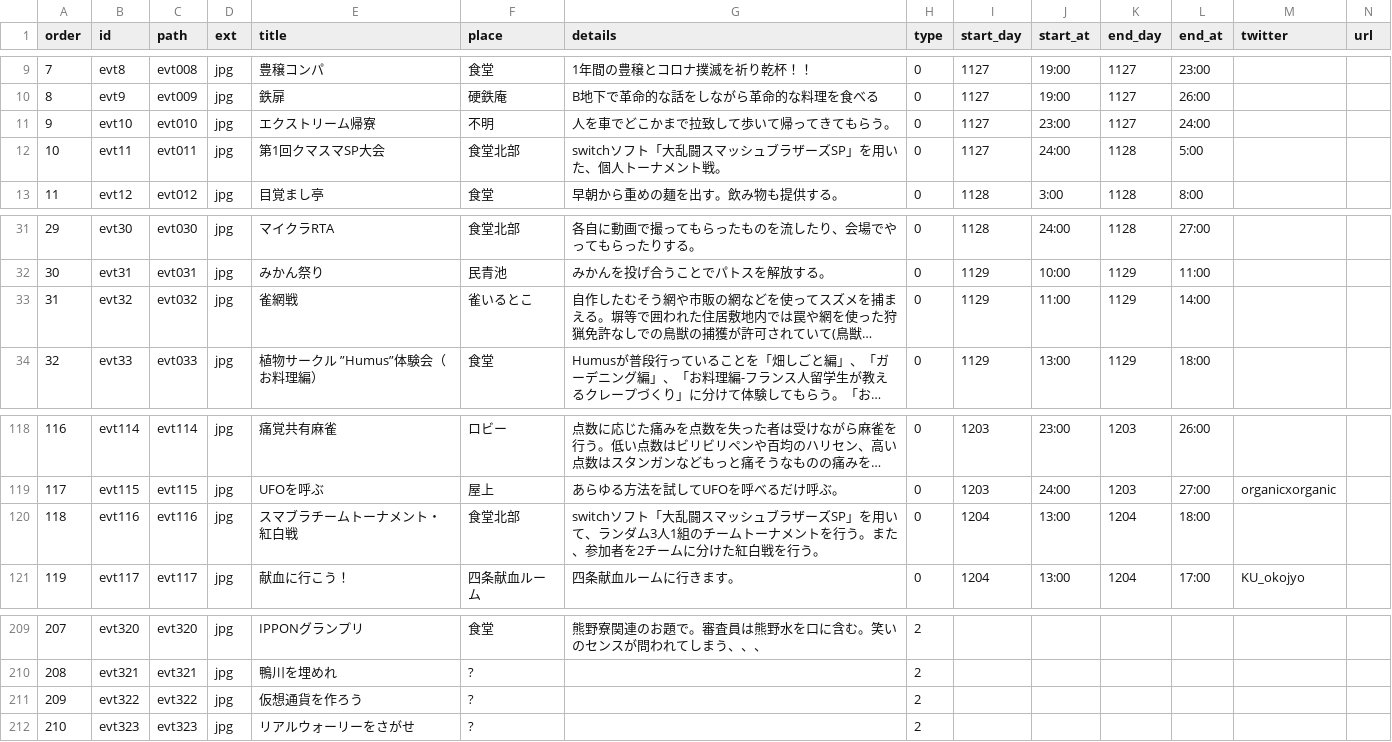
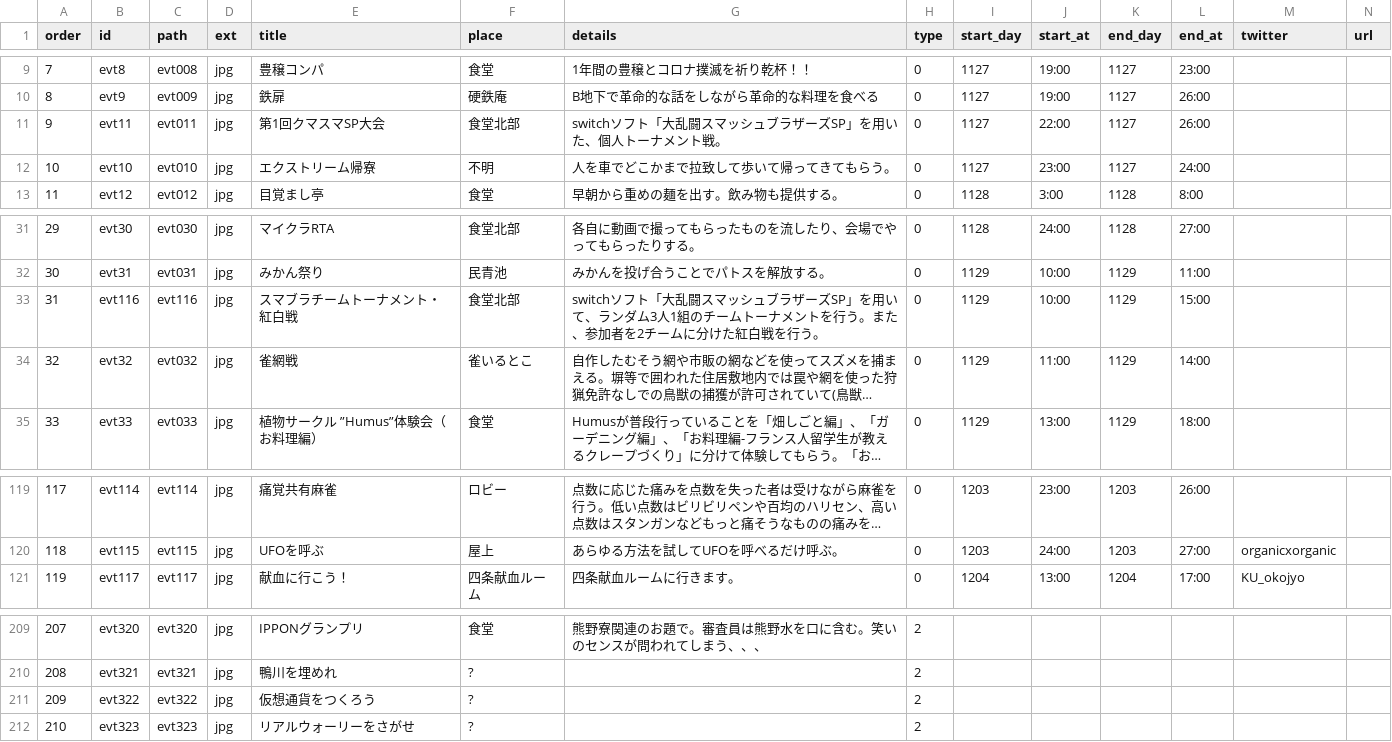
Before and after one commit to kumano-dormitory/Kumanofes2020data, a CSV file: list2020.csv, drawn as a sheet; only a part is shown, gaps mark what is left out; long unchanged cells end in …; removed rows and columns are numbered as before the commit, all else as after; the diff names each change by its address in the sheet, - before the commit and + after, or states it on an @@ line.

Commit message:
modify schedule

```diff
--- a/list2020.csv
+++ b/list2020.csv
+row 11: 9 | evt11 | evt011 | jpg | 第1回クマスマSP大会 | 食堂北部 | switchソフト「大乱闘スマッシュブラザーズSP」を用いた、個人トーナメント戦。 | 0 | 1127 | 22:00 | 1127 | 26:00
@@ column A (order) renumbered between rows 12 and 120 @@
-row 12: 10 | evt11 | evt011 | jpg | 第1回クマスマSP大会 | 食堂北部 | switchソフト「大乱闘スマッシュブラザーズSP」を用いた、個人トーナメント戦。 | 0 | 1127 | 24:00 | 1128 | 5:00
+row 33: 31 | evt116 | evt116 | jpg | スマブラチームトーナメント・紅白戦 | 食堂北部 | switchソフト「大乱闘スマッシュブラザーズSP」を用いて、ランダム3人1組のチームトーナメントを行う。また、参加者を2チームに分けた紅白戦を行う。 | 0 | 1129 | 10:00 | 1129 | 15:00
-row 120: 118 | evt116 | evt116 | jpg | スマブラチームトーナメント・紅白戦 | 食堂北部 | switchソフト「大乱闘スマッシュブラザーズSP」を用いて、ランダム3人1組のチームトーナメントを行う。また、参加者を2チームに分けた紅白戦を行う。 | 0 | 1204 | 13:00 | 1204 | 18:00
-E211 (title): 仮想通貨を作ろう
+E211 (title): 仮想通貨をつくろう
```
